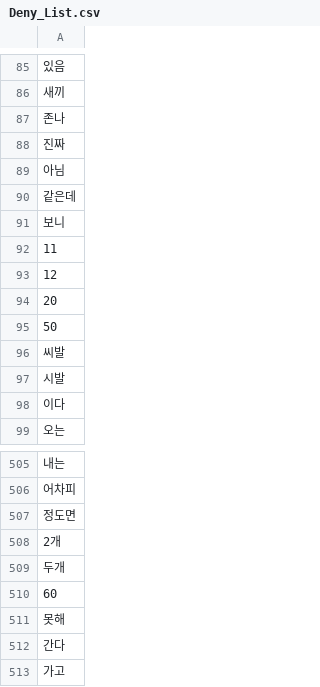
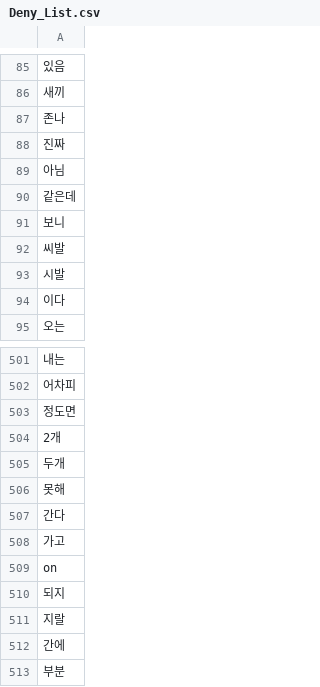
Before and after one commit to songnman/CrawlingThat, a CSV file: Deny_List.csv, drawn as a sheet; only a part is shown, gaps mark what is left out; the shorter side is filled out with more unchanged rows; removed rows and columns are numbered as before the commit, all else as after; the diff covers the shown part only; the diff names each change by its address in the sheet, - before the commit and + after, or states it on an @@ line.

```diff
--- a/Deny_List.csv
+++ b/Deny_List.csv
-row 92: 11
-row 93: 12
-row 94: 20
-row 95: 50
-row 510: 60
```
Also changed, not shown: 87 added rows elsewhere in this file, 1 other file.
